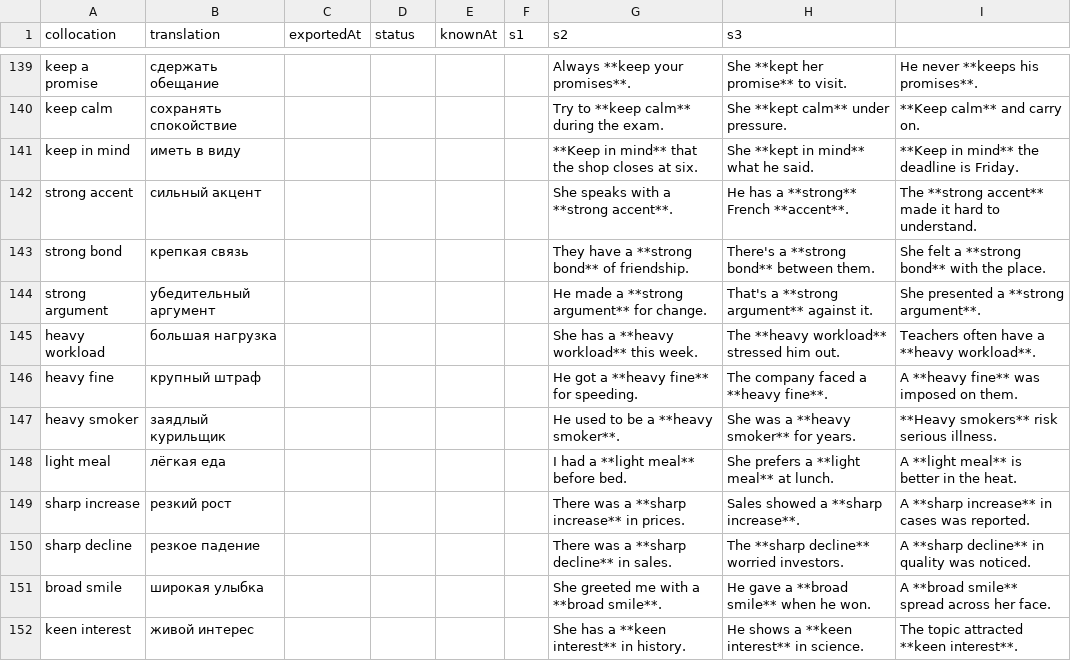
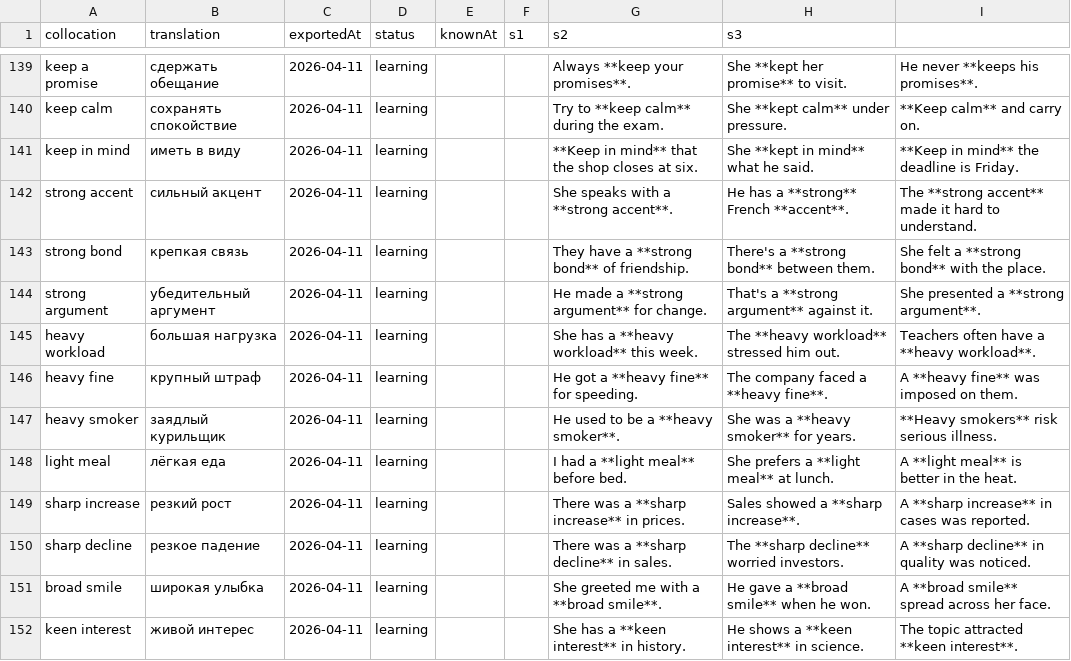
Before and after one commit to suleimanovs/english-galaxy, a CSV file: english words/anki/collocations-tracker.csv, drawn as a sheet; only a part is shown, gaps mark what is left out; the diff covers the shown part only; the diff names each change by its address in the sheet, - before the commit and + after, or states it on an @@ line.

```diff
--- a/english words/anki/collocations-tracker.csv
+++ b/english words/anki/collocations-tracker.csv
-C139:C152 (exportedAt): (empty)
+C139:C152 (exportedAt): 2026-04-11
-D139:D152 (status): (empty)
+D139:D152 (status): learning
```
Also changed, not shown: 106 edited cells elsewhere in this file, 42 other files.
